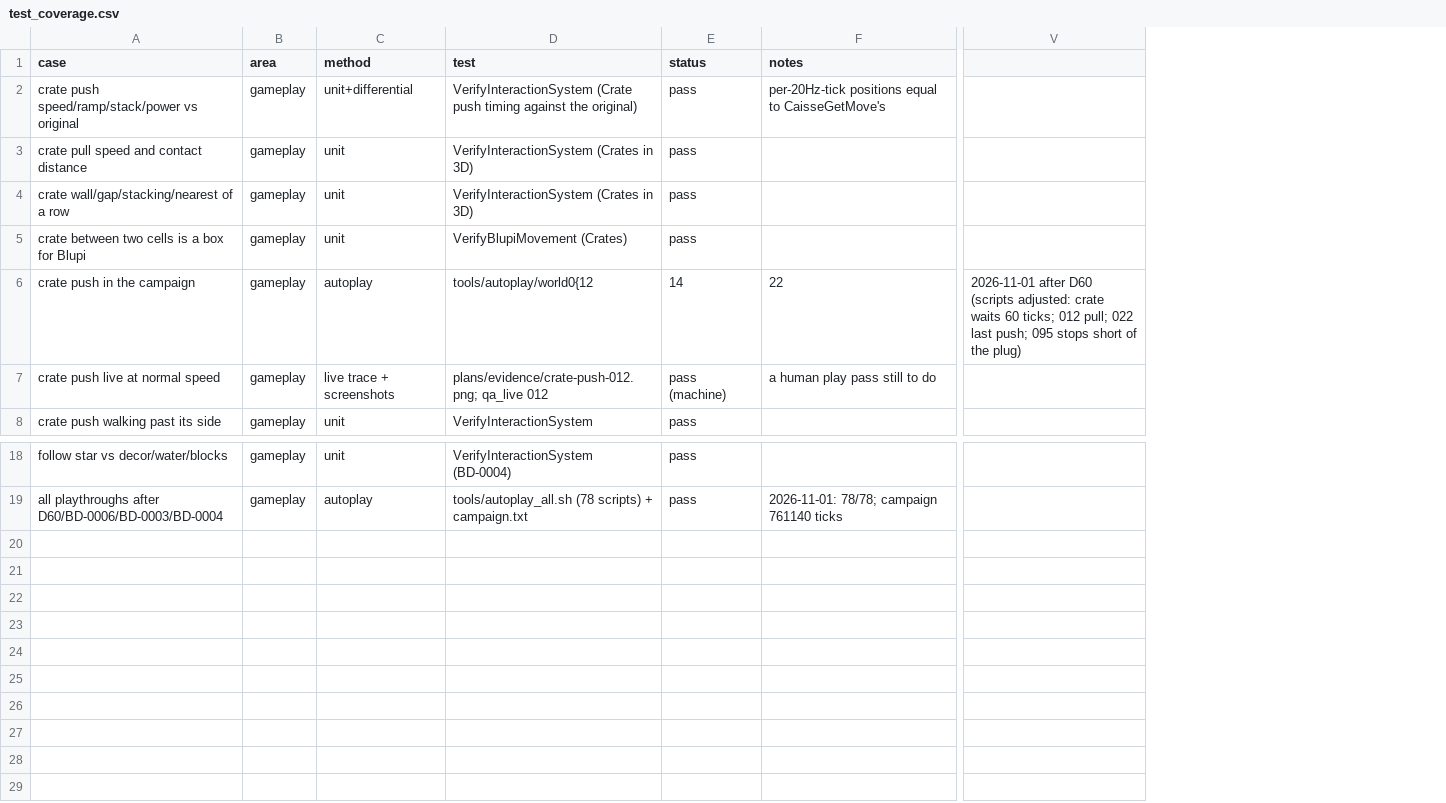
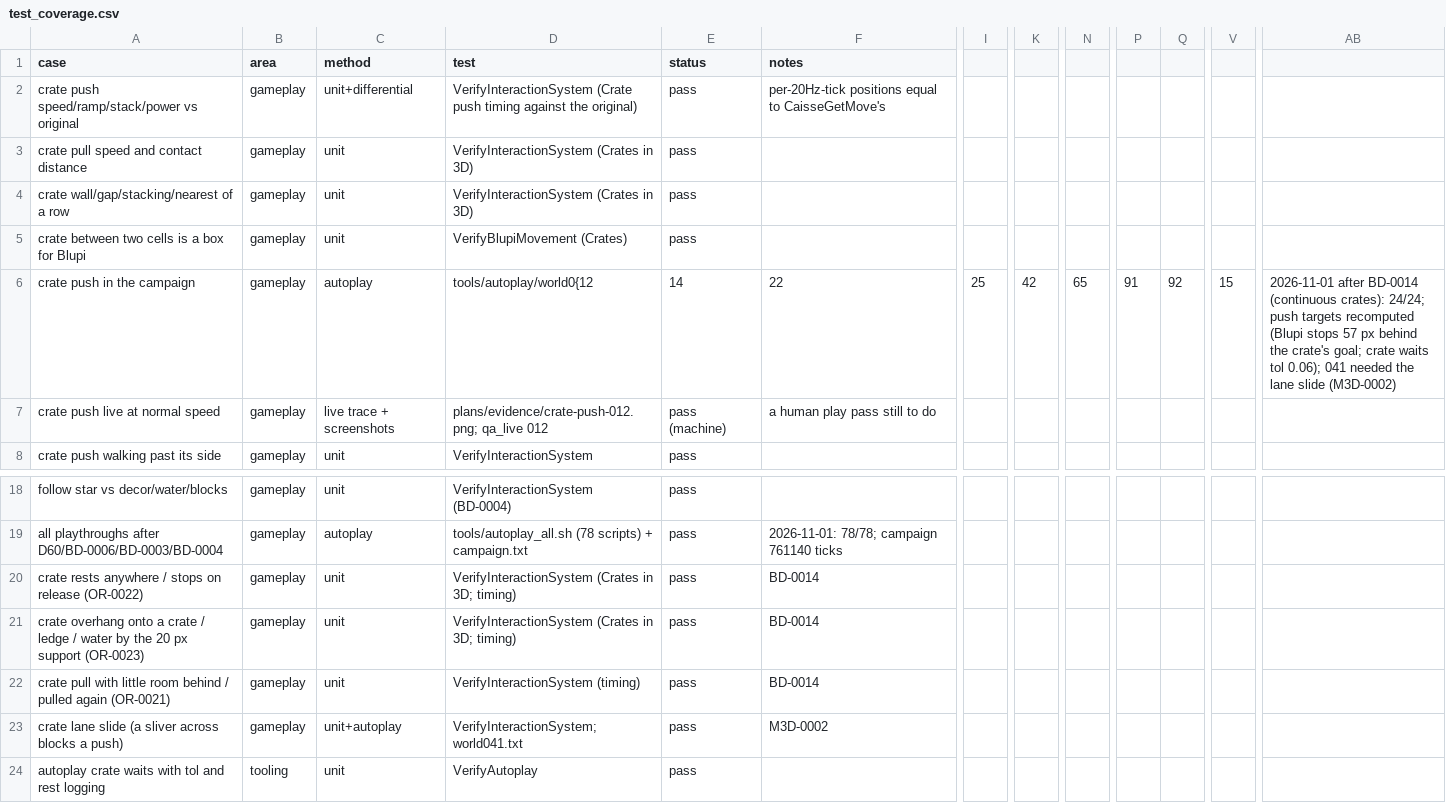
Before and after one commit to openeggbert/galaxy-eggbert, a CSV file: plans/audit/test_coverage.csv, drawn as a sheet; only a part is shown, gaps mark what is left out; removed rows and columns are numbered as before the commit, all else as after; rows hold the shown columns only; the diff names each change by its address in the sheet, - before the commit and + after, or states it on an @@ line.

Commit message:
fix(gameplay): crates move continuously and rest anywhere, as the original's (OR-0021..0023)
The owner rejected the whole-cell crate moves of M3D-0001's first reading: a pulled
crate kept moving for a second after the keys were released (OR-0022), a crate could
not be pulled onto another so that it overhangs (OR-0023), and a pull needed a whole
free cell behind Blupi, so it often did not start (OR-0021).

As Decor.cpp (6130-6248, 9321-9385): every frame of Push or Pop the linked group moves
by CaisseGetMove if all of it fits, else nothing; letting go stops it at once; it rests
at any X/Z. A crate is a unit box tested against the blocks and the other crates it
overlaps; the seed row needs each of its four 20 px corner patches over ground or a
crate, so it overhangs ledges, water and crates by up to 20 px as in the original. A
pull needs room only for Blupi's collision point; a blocked pull restarts the ramp
(Stop). M3D-0002: a crate off its lane by at most 16 px across slides into it when that
sliver is what blocks the push (found replaying 041).

Autoplay: `crate X Y Z [tol T]`, crate rest lines wherever a crate stops; the push
targets of 13 playthroughs recomputed (Blupi stops 57 px behind the crate's goal).
VerifyInteractionSystem/VerifyAutoplay updated (110/110); the 24 crate playthroughs pass.
BD-0014; M3D-0001 rewritten.

```diff
--- a/plans/audit/test_coverage.csv
+++ b/plans/audit/test_coverage.csv
+column I, row 6: 25
+column K, row 6: 42
+column N, row 6: 65
+column P, row 6: 91
+column Q, row 6: 92
+column V, row 6: 15
-column V, row 6: 2026-11-01 after D60 (scripts adjusted: crate waits 60 ticks; 012 pull; 022 last push; 095 stops short of the plug)
+column AB, row 6: 2026-11-01 after BD-0014 (continuous crates): 24/24; push targets recomputed (Blupi stops 57 px behind the crate's goal; crate waits tol 0.06); 041 needed the lane slide (M3D-0002)
+row 20: crate rests anywhere / stops on release (OR-0022) | gameplay | unit | VerifyInteractionSystem (Crates in 3D; timing) | pass | BD-0014
+row 21: crate overhang onto a crate / ledge / water by the 20 px support (OR-0023) | gameplay | unit | VerifyInteractionSystem (Crates in 3D; timing) | pass | BD-0014
+row 22: crate pull with little room behind / pulled again (OR-0021) | gameplay | unit | VerifyInteractionSystem (timing) | pass | BD-0014
+row 23: crate lane slide (a sliver across blocks a push) | gameplay | unit+autoplay | VerifyInteractionSystem; world041.txt | pass | M3D-0002
+row 24: autoplay crate waits with tol and rest logging | tooling | unit | VerifyAutoplay | pass
```
Also changed, not shown: 27 other files.
